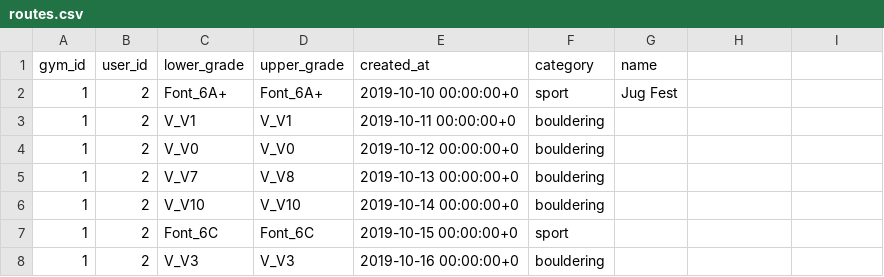
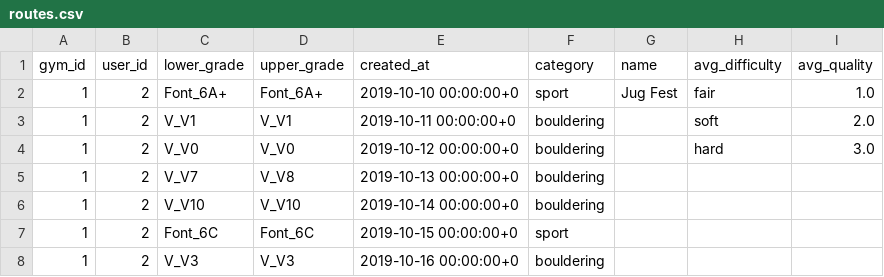
Before and after one commit to andrius-sil/climbicus, a CSV file: server/resources/routes.csv, drawn as a sheet; only a part is shown; the diff names each change by its address in the sheet, - before the commit and + after, or states it on an @@ line.

Commit message:
dummy data: avg vote columns added

```diff
--- a/server/resources/routes.csv
+++ b/server/resources/routes.csv
-H1: (empty)
+H1: avg_difficulty
-I1: (empty)
+I1: avg_quality
-H2 (avg_difficulty): (empty)
+H2 (avg_difficulty): fair
-I2 (avg_quality): (empty)
+I2 (avg_quality): 1.0
-H3 (avg_difficulty): (empty)
+H3 (avg_difficulty): soft
-I3 (avg_quality): (empty)
+I3 (avg_quality): 2.0
-H4 (avg_difficulty): (empty)
+H4 (avg_difficulty): hard
-I4 (avg_quality): (empty)
+I4 (avg_quality): 3.0
```
